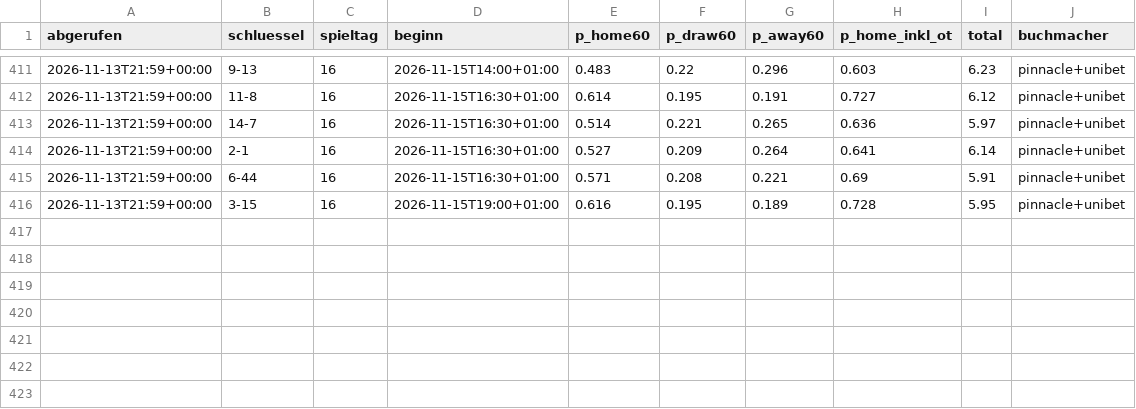
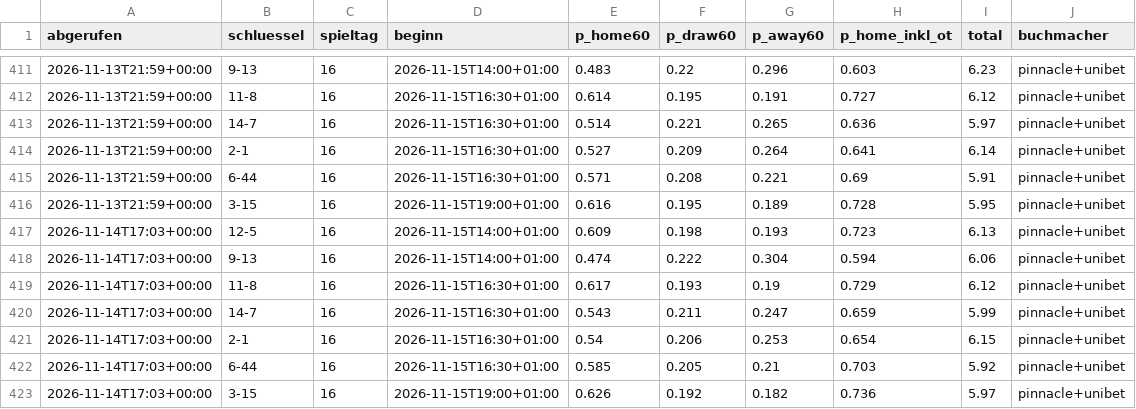
Before and after one commit to machi239/del-fantasy, a CSV file: data/quoten_verlauf.csv, drawn as a sheet; only a part is shown, gaps mark what is left out.

```diff
--- a/data/quoten_verlauf.csv
+++ b/data/quoten_verlauf.csv
@@ -416 +416,8 @@ abgerufen,schluessel,spieltag,beginn,p_home60,p_draw60,p_away60,p_home_inkl_ot,t
 2026-11-13T21:59+00:00,3-15,16,2026-11-15T19:00+01:00,0.616,0.195,0.189,0.728,5.95,pinnacle+unibet
+2026-11-14T17:03+00:00,12-5,16,2026-11-15T14:00+01:00,0.609,0.198,0.193,0.723,6.13,pinnacle+unibet
+2026-11-14T17:03+00:00,9-13,16,2026-11-15T14:00+01:00,0.474,0.222,0.304,0.594,6.06,pinnacle+unibet
+2026-11-14T17:03+00:00,11-8,16,2026-11-15T16:30+01:00,0.617,0.193,0.19,0.729,6.12,pinnacle+unibet
+2026-11-14T17:03+00:00,14-7,16,2026-11-15T16:30+01:00,0.543,0.211,0.247,0.659,5.99,pinnacle+unibet
+2026-11-14T17:03+00:00,2-1,16,2026-11-15T16:30+01:00,0.54,0.206,0.253,0.654,6.15,pinnacle+unibet
+2026-11-14T17:03+00:00,6-44,16,2026-11-15T16:30+01:00,0.585,0.205,0.21,0.703,5.92,pinnacle+unibet
+2026-11-14T17:03+00:00,3-15,16,2026-11-15T19:00+01:00,0.626,0.192,0.182,0.736,5.97,pinnacle+unibet
```
Also changed, not shown: 1 other file.
